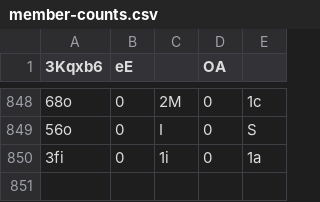
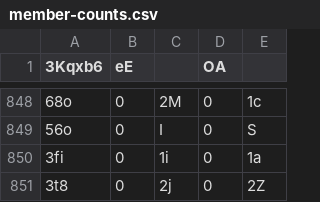
Before and after one commit to Naritulum/tracker, a CSV file: data/member-counts.csv, drawn as a sheet; only a part is shown, gaps mark what is left out; the diff names each change by its address in the sheet, - before the commit and + after, or states it on an @@ line.

```diff
--- a/data/member-counts.csv
+++ b/data/member-counts.csv
+row 851: 3t8 | 0 | 2j | 0 | 2Z
```
